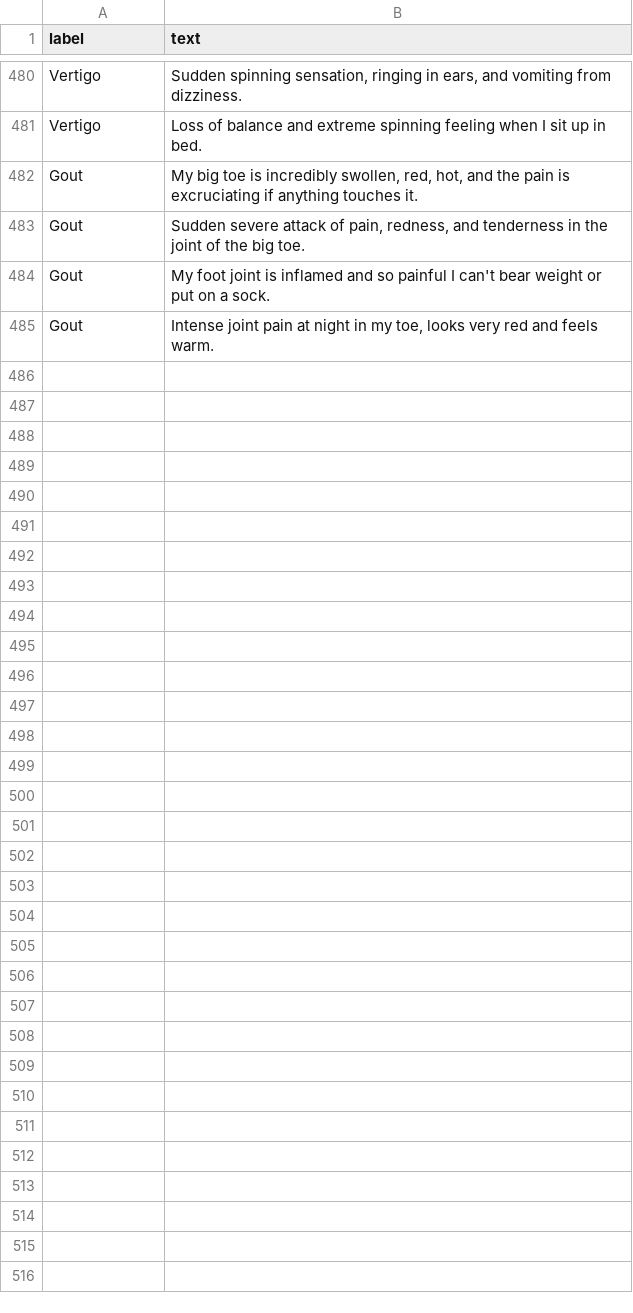
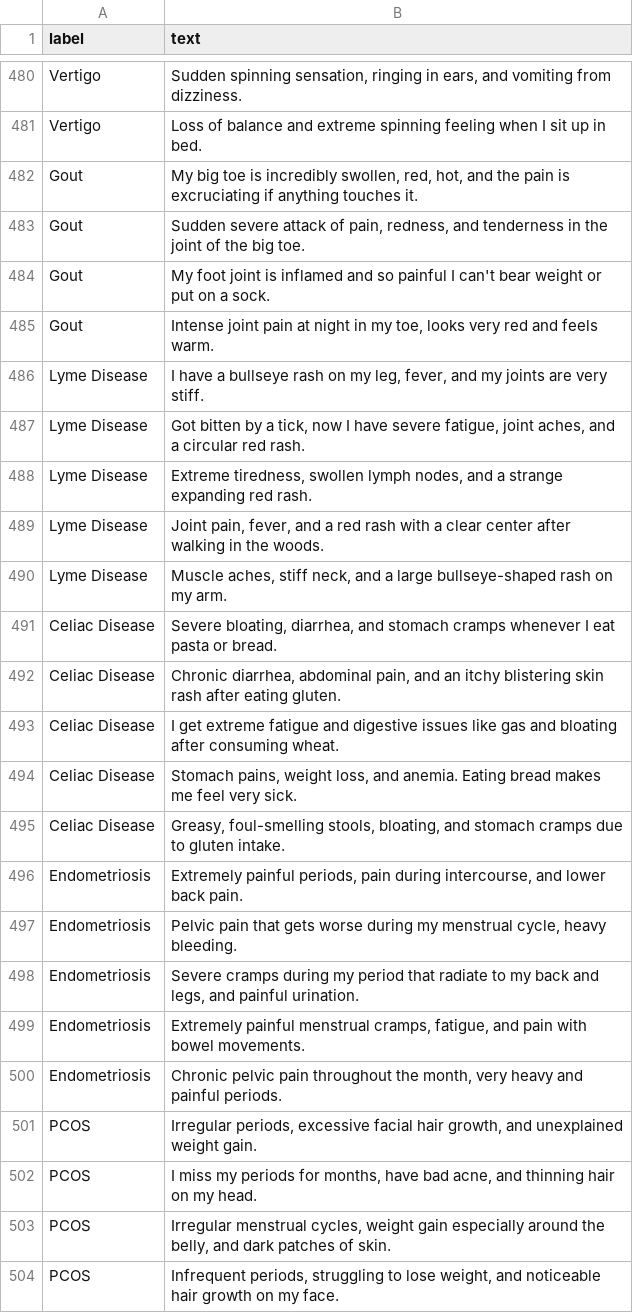
Before and after one commit to madhumithadasarathy/MedAssist_AI, a CSV file: backend/data/Symptom2Disease.csv, drawn as a sheet; only a part is shown, gaps mark what is left out; the diff covers the shown part only; the diff names each change by its address in the sheet, - before the commit and + after, or states it on an @@ line.

Commit message:
Add GridSearchCV, 10 new diseases, and tune parameters

```diff
--- a/backend/data/Symptom2Disease.csv
+++ b/backend/data/Symptom2Disease.csv
+row 486: Lyme Disease | I have a bullseye rash on my leg, fever, and my joints are very stiff.
+row 487: Lyme Disease | Got bitten by a tick, now I have severe fatigue, joint aches, and a circular red rash.
+row 488: Lyme Disease | Extreme tiredness, swollen lymph nodes, and a strange expanding red rash.
+row 489: Lyme Disease | Joint pain, fever, and a red rash with a clear center after walking in the woods.
+row 490: Lyme Disease | Muscle aches, stiff neck, and a large bullseye-shaped rash on my arm.
+row 491: Celiac Disease | Severe bloating, diarrhea, and stomach cramps whenever I eat pasta or bread.
+row 492: Celiac Disease | Chronic diarrhea, abdominal pain, and an itchy blistering skin rash after eating gluten.
+row 493: Celiac Disease | I get extreme fatigue and digestive issues like gas and bloating after consuming wheat.
+row 494: Celiac Disease | Stomach pains, weight loss, and anemia. Eating bread makes me feel very sick.
+row 495: Celiac Disease | Greasy, foul-smelling stools, bloating, and stomach cramps due to gluten intake.
+row 496: Endometriosis | Extremely painful periods, pain during intercourse, and lower back pain.
+row 497: Endometriosis | Pelvic pain that gets worse during my menstrual cycle, heavy bleeding.
+row 498: Endometriosis | Severe cramps during my period that radiate to my back and legs, and painful urination.
+row 499: Endometriosis | Extremely painful menstrual cramps, fatigue, and pain with bowel movements.
+row 500: Endometriosis | Chronic pelvic pain throughout the month, very heavy and painful periods.
+row 501: PCOS | Irregular periods, excessive facial hair growth, and unexplained weight gain.
+row 502: PCOS | I miss my periods for months, have bad acne, and thinning hair on my head.
+row 503: PCOS | Irregular menstrual cycles, weight gain especially around the belly, and dark patches of skin.
+row 504: PCOS | Infrequent periods, struggling to lose weight, and noticeable hair growth on my face.
```
Also changed, not shown: 31 added rows elsewhere in this file, 3 other files.
